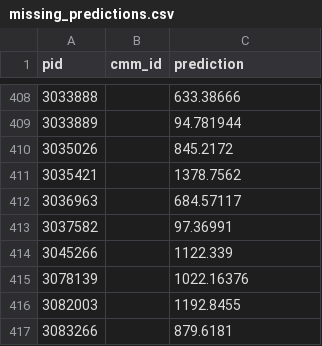
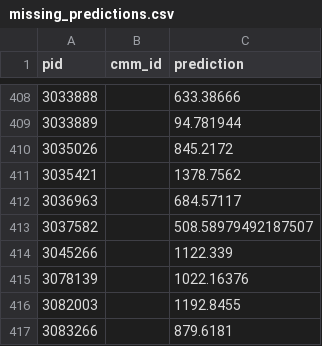
Before and after one commit to constantino-garcia/cmmrt, a CSV file: cmmrt/data/predictions/missing_predictions.csv, drawn as a sheet; only a part is shown, gaps mark what is left out.

```diff
--- a/cmmrt/data/predictions/missing_predictions.csv
+++ b/cmmrt/data/predictions/missing_predictions.csv
@@ -412,3 +412,3 @@ pid,cmm_id,prediction
 3036963,,684.57117
-3037582,,97.36991
+3037582,,508.58979492187507
 3045266,,1122.339
```
Also changed, not shown: cmmrt/data/predictions/missing_predictions2.csv, 2 other files.
